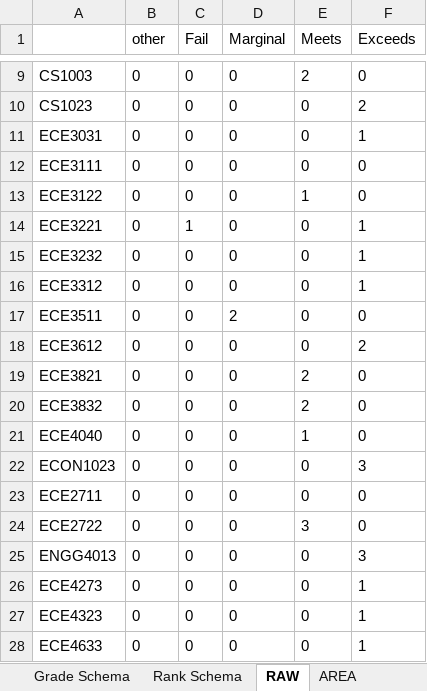
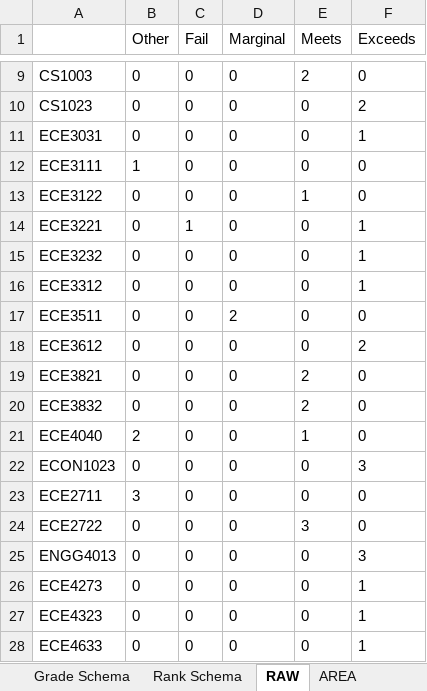
Before and after one commit to qcloutier/CS2043-TeamProject, an Excel workbook: demo/TestResults.xlsx, sheet RAW, drawn as a sheet; only a part is shown, gaps mark what is left out; values as stored, in another font and other column widths than the file's, no borders; the diff names each change by its address in the sheet, - before the commit and + after, or states it on an @@ line.

```diff
--- a/demo/TestResults.xlsx (sheet RAW)
+++ b/demo/TestResults.xlsx (sheet RAW)
-B1: other
+B1: Other
-B12 (Other): 0
+B12 (Other): 1
-B21 (Other): 0
+B21 (Other): 2
-B23 (Other): 0
+B23 (Other): 3
```
Also changed, not shown: sheet Course Areas, demo/TestConfig.xlsx, 8 other files.
